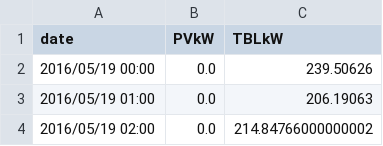
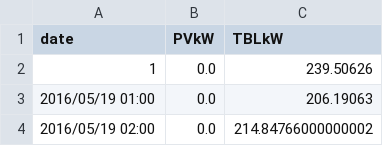
Before and after one commit to bbdataviz/HG-D3, a CSV file: kW_zoomed.csv, drawn as a sheet; only a part is shown.

Commit message:
Update kW_zoomed.csv

```diff
--- a/kW_zoomed.csv
+++ b/kW_zoomed.csv
@@ -1,3 +1,3 @@
 date,PVkW,TBLkW
-2016/05/19 00:00,0.0,239.50626
+1,0.0,239.50626
 2016/05/19 01:00,0.0,206.19063
```
